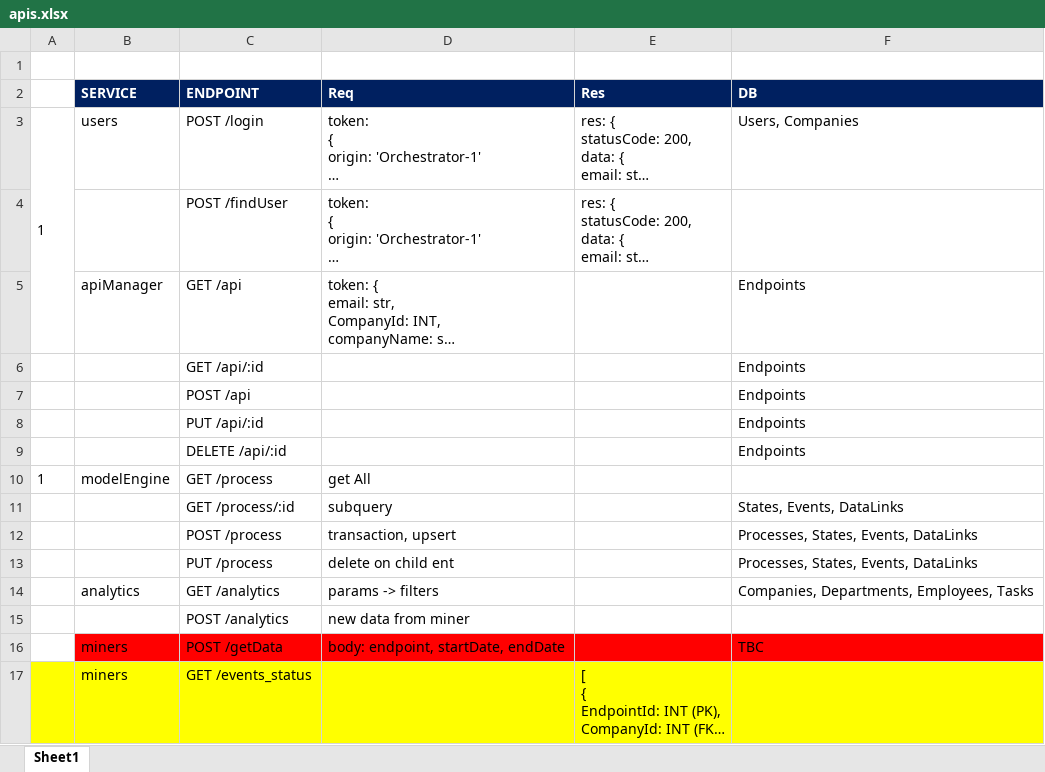
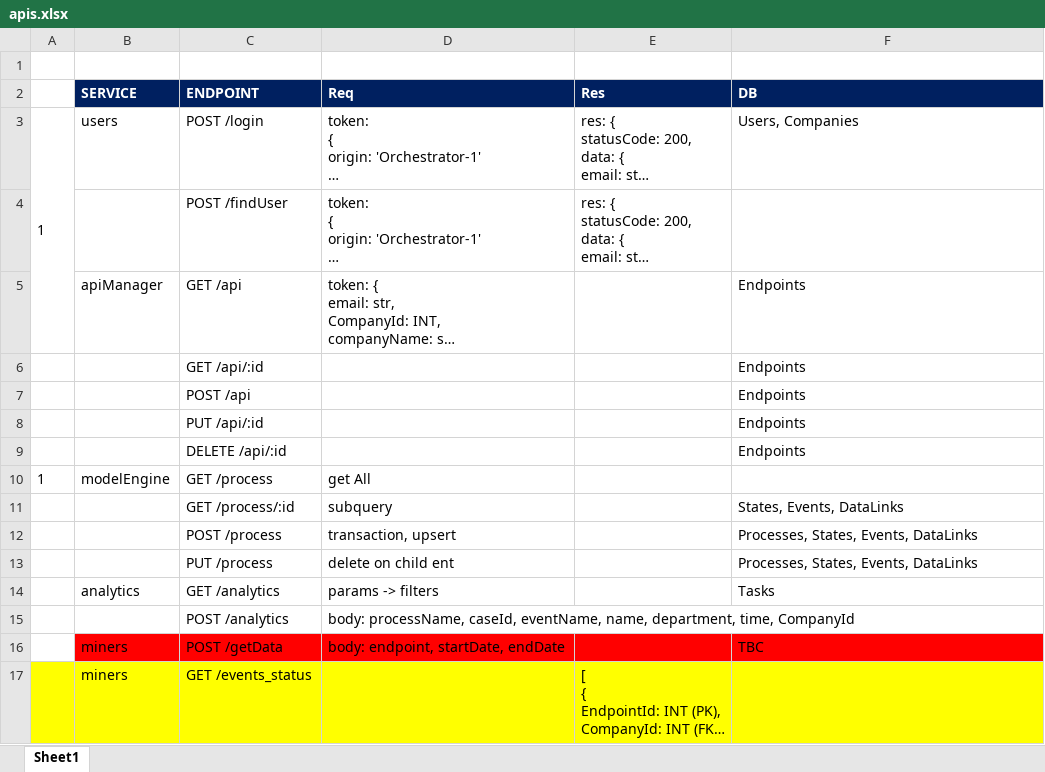
Before and after one commit to Alexwilliam112/synapse, an Excel workbook: apis.xlsx, sheet Sheet1, drawn as a sheet; long unchanged cells end in …; values as stored, in another font and other column widths than the file's, no borders; the diff names each change by its address in the sheet, - before the commit and + after, or states it on an @@ line.

```diff
--- a/apis.xlsx (sheet Sheet1)
+++ b/apis.xlsx (sheet Sheet1)
-F14 (DB): Companies, Departments, Employees, Tasks
+F14 (DB): Tasks
-D15 (Req): new data from miner
+D15 (Req): body: processName, caseId, eventName, name, department, time, CompanyId
```
Also changed, not shown: 14 other files.
